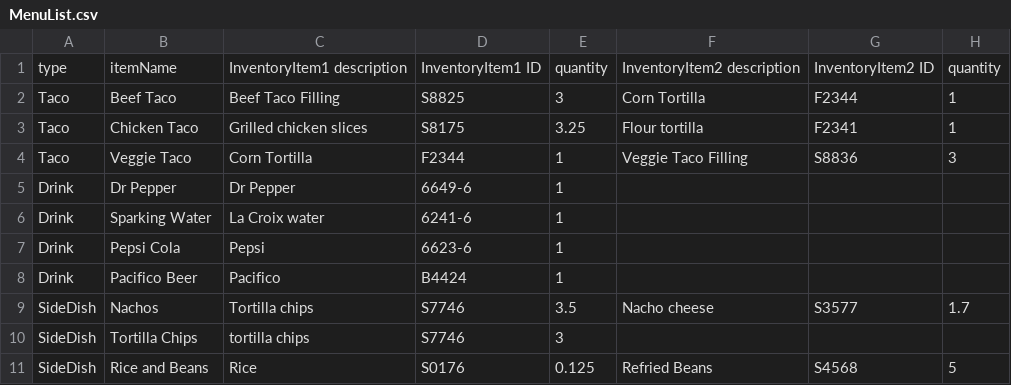
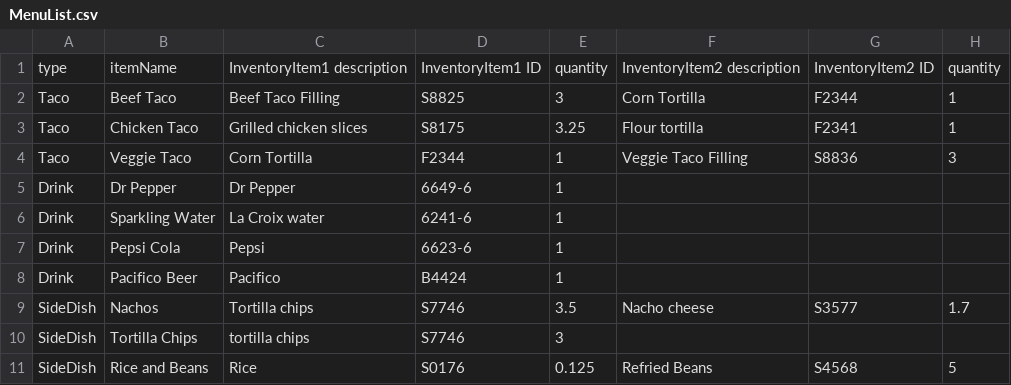
Before and after one commit to UPenn-CIT599/final-project-team-43-restaurant-app, a CSV file: ManagerVersion2/MenuList.csv, drawn as a sheet; only a part is shown; the diff names each change by its address in the sheet, - before the commit and + after, or states it on an @@ line.

```diff
--- a/ManagerVersion2/MenuList.csv
+++ b/ManagerVersion2/MenuList.csv
-B6: Sparking Water
+B6: Sparkling Water
```
Also changed, not shown: ManagerVersion2/Inventory.csv, ManagerVersion2/TransactionRecord.csv, 6 other files.
